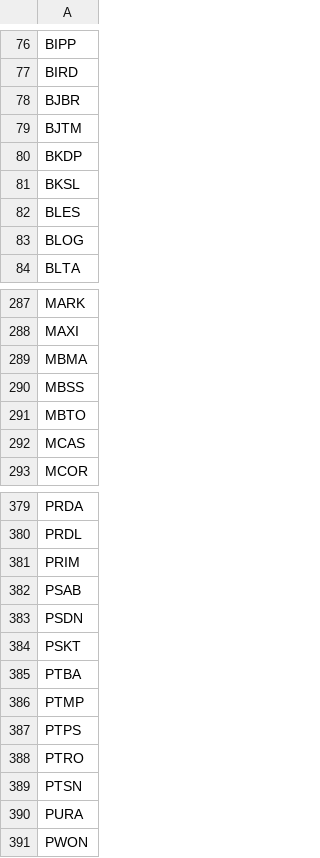
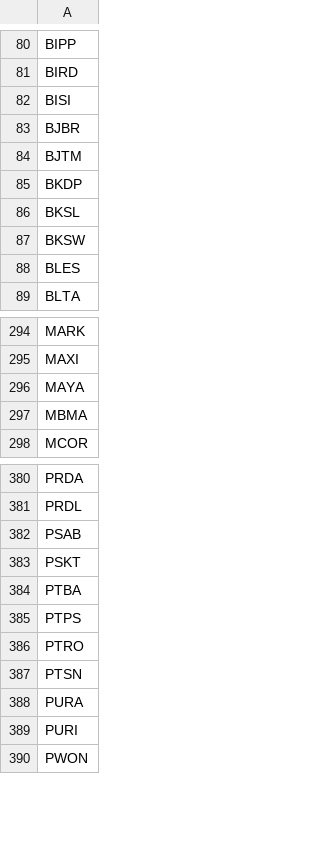
Before and after one commit to fakihatuabdi/IDX-i-Screener, a CSV file: scrapers/idx-fundamentals/data/watchlist.csv, drawn as a sheet; only a part is shown, gaps mark what is left out; removed rows and columns are numbered as before the commit, all else as after; the diff covers the shown part only; the diff names each change by its address in the sheet, - before the commit and + after, or states it on an @@ line.

```diff
--- a/scrapers/idx-fundamentals/data/watchlist.csv
+++ b/scrapers/idx-fundamentals/data/watchlist.csv
+row 82: BISI
+row 87: BKSW
-row 83: BLOG
+row 296: MAYA
-row 290: MBSS
-row 291: MBTO
-row 292: MCAS
-row 381: PRIM
-row 383: PSDN
-row 386: PTMP
+row 389: PURI
```
Also changed, not shown: 38 added rows, 35 removed rows and 4 edited cells elsewhere in this file, 3 other files.
